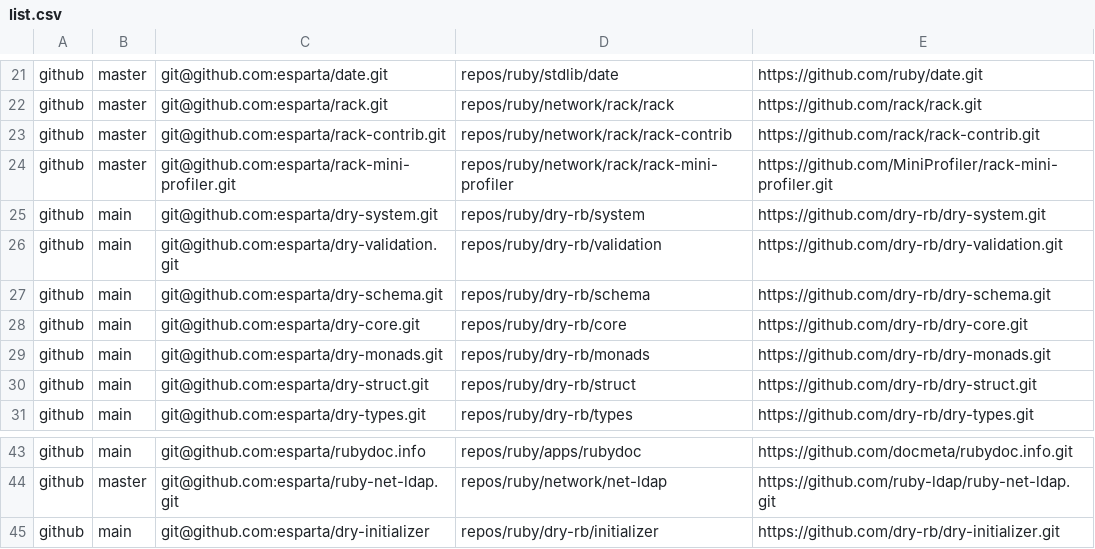
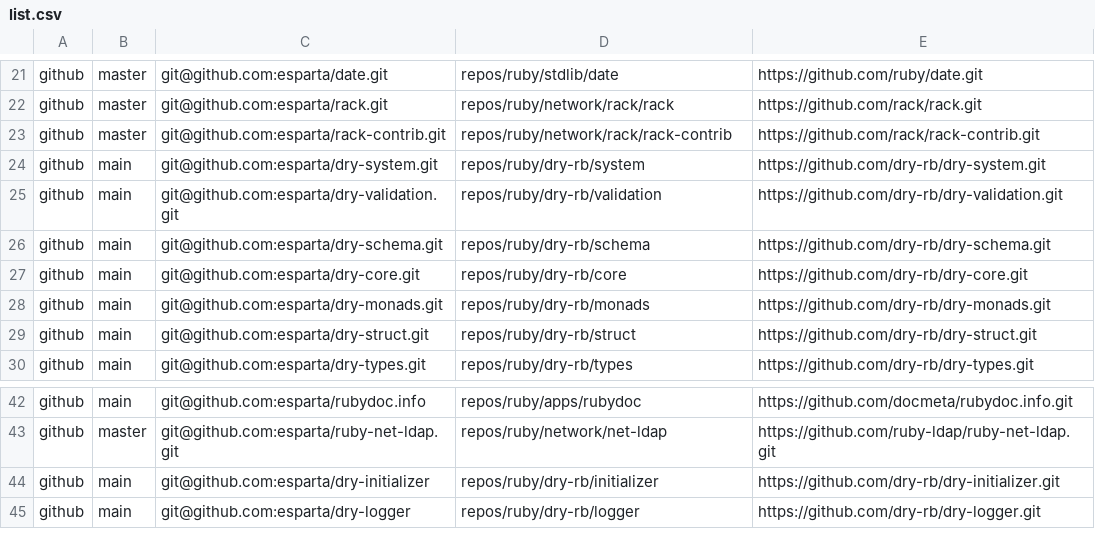
Before and after one commit to esparta/dotfiles, a CSV file: src/repos/list.csv, drawn as a sheet; only a part is shown, gaps mark what is left out; removed rows and columns are numbered as before the commit, all else as after; the diff names each change by its address in the sheet, - before the commit and + after, or states it on an @@ line.

Commit message:
Adding Dry::Logger to the list of tracked repos

```diff
--- a/src/repos/list.csv
+++ b/src/repos/list.csv
-row 24: github | master | git@github.com:esparta/rack-mini-profiler.git | repos/ruby/network/rack/rack-mini-profiler | https://github.com/MiniProfiler/rack-mini-profiler.git
+row 45: github | main | git@github.com:esparta/dry-logger | repos/ruby/dry-rb/logger | https://github.com/dry-rb/dry-logger.git
```
